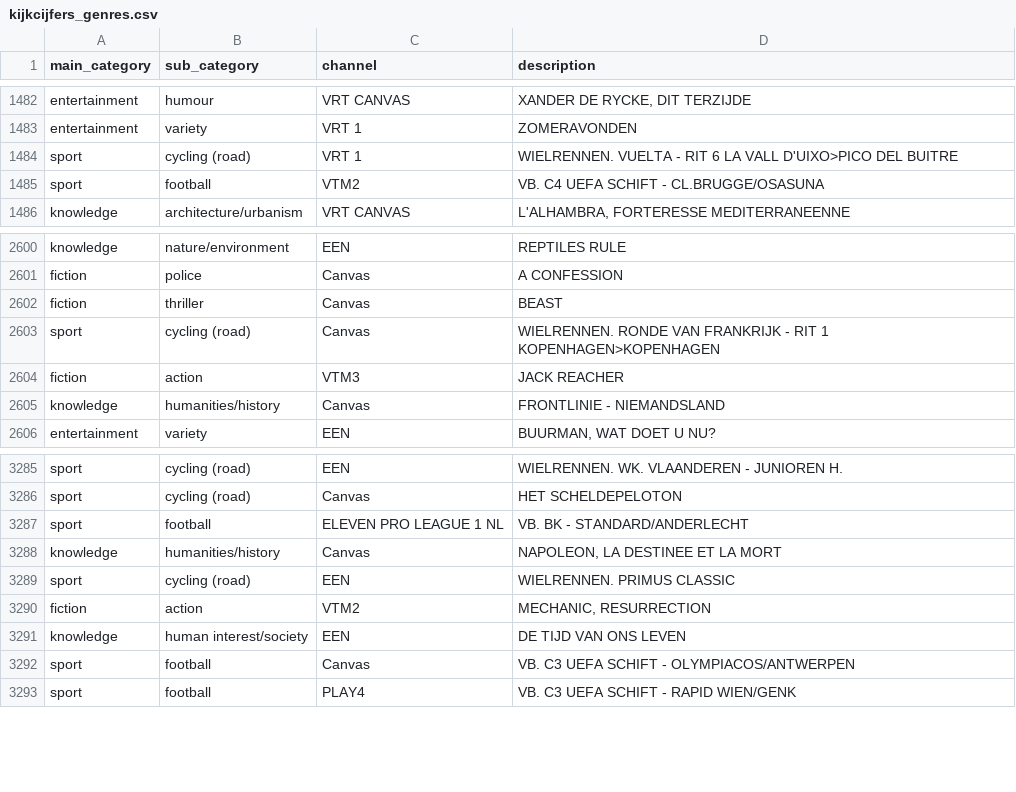
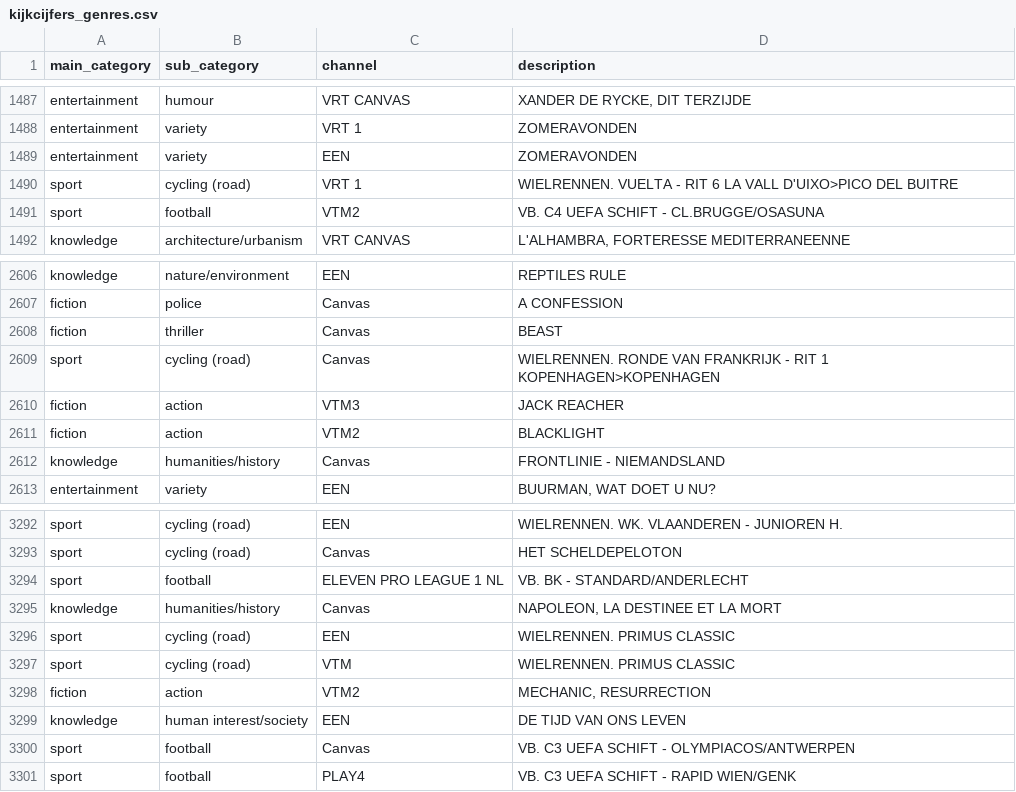
Before and after one commit to emilegezels/project-broadcast, a CSV file: ratings/data/kijkcijfers_genres.csv, drawn as a sheet; only a part is shown, gaps mark what is left out; the diff covers the shown part only; the diff names each change by its address in the sheet, - before the commit and + after, or states it on an @@ line.

```diff
--- a/ratings/data/kijkcijfers_genres.csv
+++ b/ratings/data/kijkcijfers_genres.csv
+row 1489: entertainment | variety | EEN | ZOMERAVONDEN
+row 2611: fiction | action | VTM2 | BLACKLIGHT
+row 3297: sport | cycling (road) | VTM | WIELRENNEN. PRIMUS CLASSIC
```
Also changed, not shown: 5 added rows elsewhere in this file.
